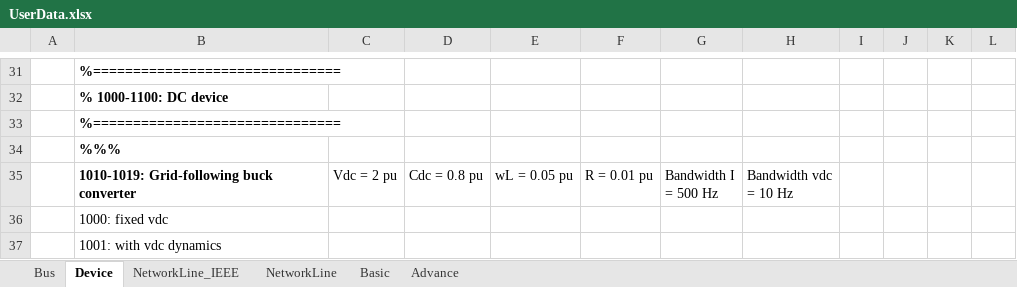
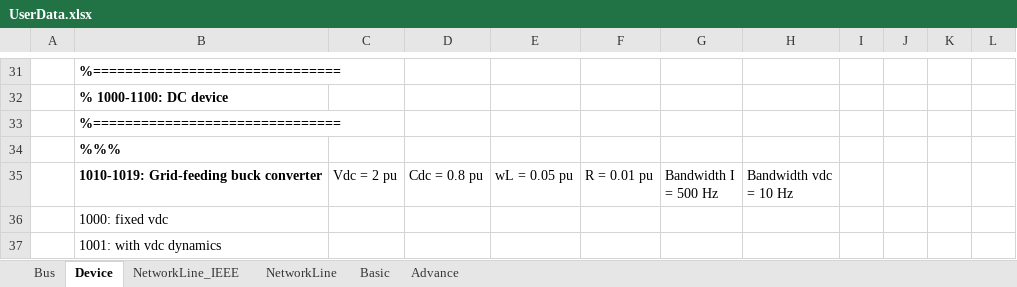
Before and after one commit to Future-Power-Networks/Simplus-Grid-Tool, an Excel workbook: UserData.xlsx, sheet Device, drawn as a sheet; only a part is shown, gaps mark what is left out; values as stored, in another font and other column widths than the file's, no borders; the diff names each change by its address in the sheet, - before the commit and + after, or states it on an @@ line.

```diff
--- a/UserData.xlsx (sheet Device)
+++ b/UserData.xlsx (sheet Device)
-B35: 1010-1019: Grid-following buck converter
+B35: 1010-1019: Grid-feeding buck converter
```
Also changed, not shown: Examples/DC_SingleMachineInfiniteBus/GfdBuckInfiniteBus.xlsx, 7 other files.
